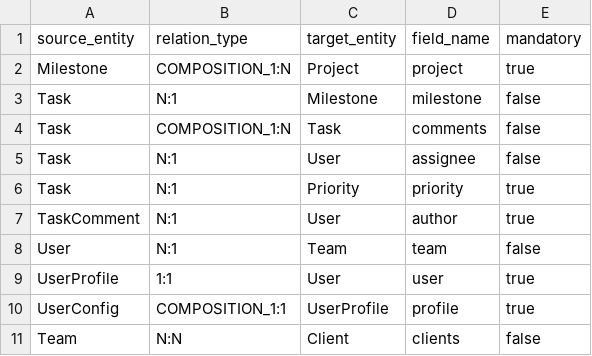
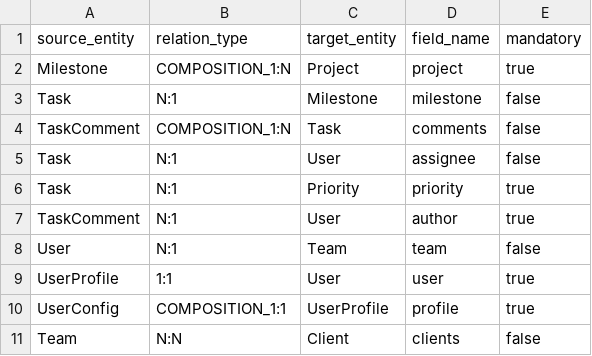
Before and after one commit to florintanasa/agilepm, a CSV file: relations.csv, drawn as a sheet.

Commit message:
Update relations.csv

```diff
--- a/relations.csv
+++ b/relations.csv
@@ -3,3 +3,3 @@ Milestone,COMPOSITION_1:N,Project,project,true
 Task,N:1,Milestone,milestone,false
-Task,COMPOSITION_1:N,Task,comments,false
+TaskComment,COMPOSITION_1:N,Task,comments,false
 Task,N:1,User,assignee,false
```
